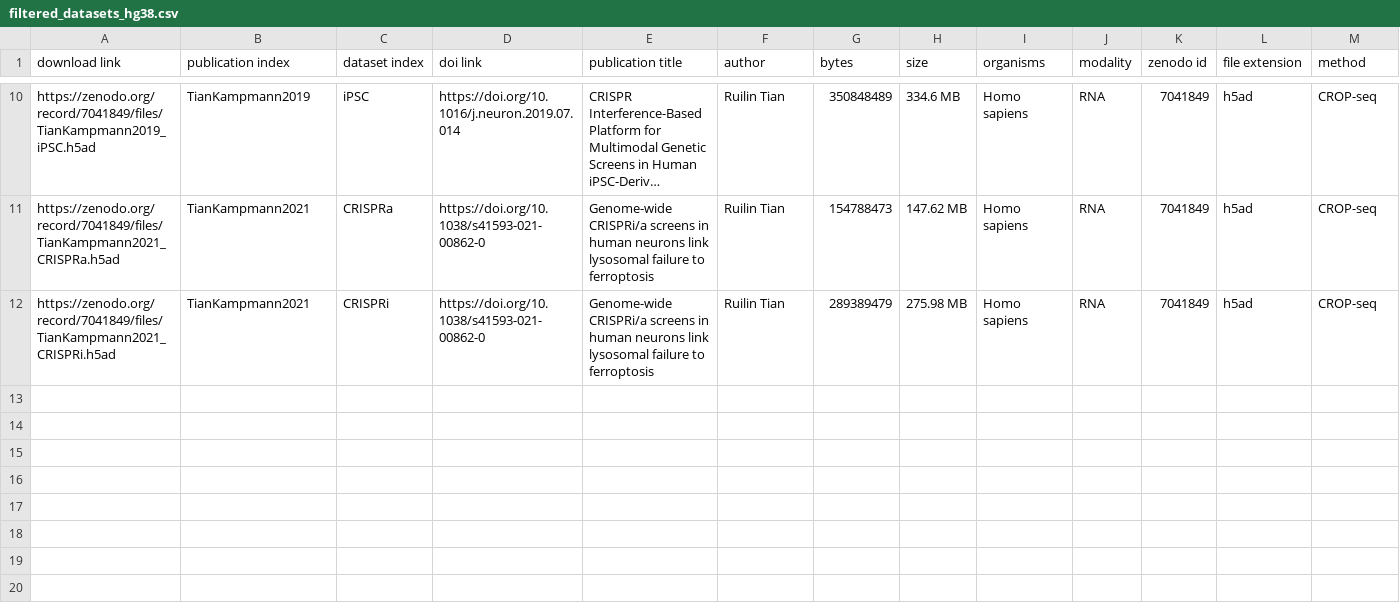
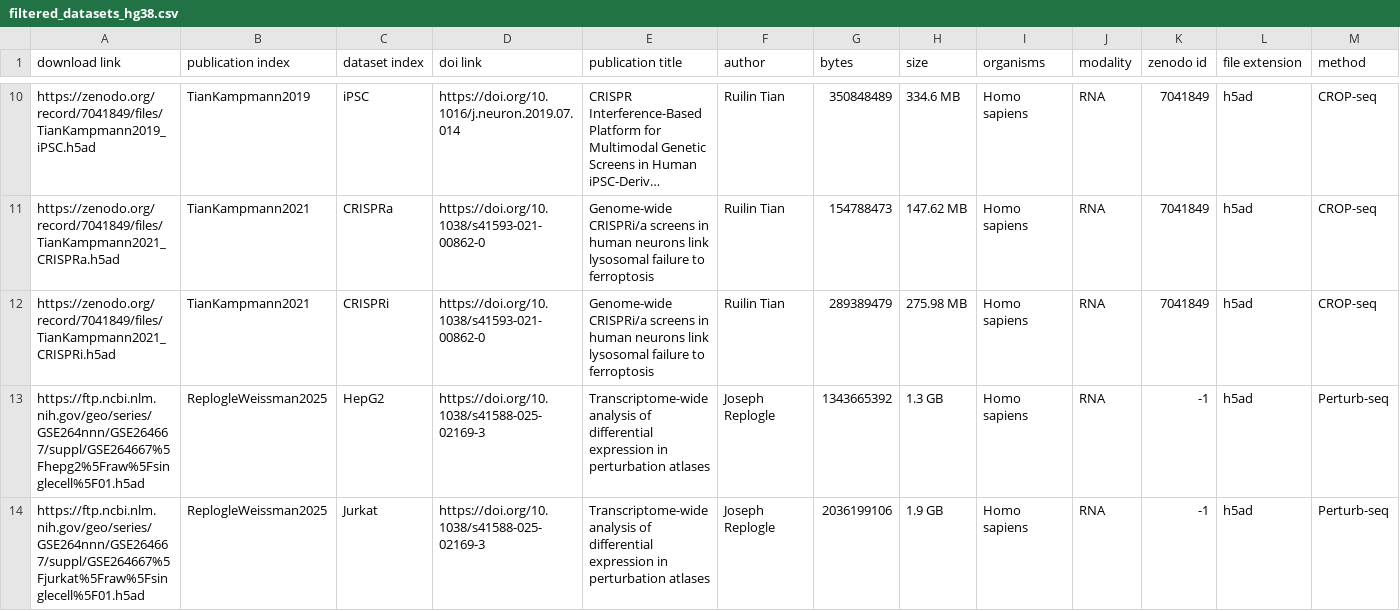
Before and after one commit to GoyalLab/Expert-data, a CSV file: resources/datasets/meta/filtered_datasets_hg38.csv, drawn as a sheet; only a part is shown, gaps mark what is left out; long unchanged cells end in …; rows hold the shown columns only; the diff names each change by its address in the sheet, - before the commit and + after, or states it on an @@ line.

```diff
--- a/resources/datasets/meta/filtered_datasets_hg38.csv
+++ b/resources/datasets/meta/filtered_datasets_hg38.csv
+row 13: https://ftp.ncbi.nlm.nih.gov/geo/series/GSE264nnn/GSE264667/suppl/GSE264667%5Fhepg2%5Fraw%5Fsinglecell%5F01.h5ad | ReplogleWeissman2025 | HepG2 | https://doi.org/10.1038/s41588-025-02169-3 | Transcriptome-wide analysis of differential expression in perturbation atlases | Joseph Replogle | 1343665392 | 1.3 GB | Homo sapiens | RNA | -1 | h5ad | Perturb-seq
+row 14: https://ftp.ncbi.nlm.nih.gov/geo/series/GSE264nnn/GSE264667/suppl/GSE264667%5Fjurkat%5Fraw%5Fsinglecell%5F01.h5ad | ReplogleWeissman2025 | Jurkat | https://doi.org/10.1038/s41588-025-02169-3 | Transcriptome-wide analysis of differential expression in perturbation atlases | Joseph Replogle | 2036199106 | 1.9 GB | Homo sapiens | RNA | -1 | h5ad | Perturb-seq
```
Also changed, not shown: resources/datasets/meta/datasets.csv, resources/datasets/meta/test.csv, 2 other files.
